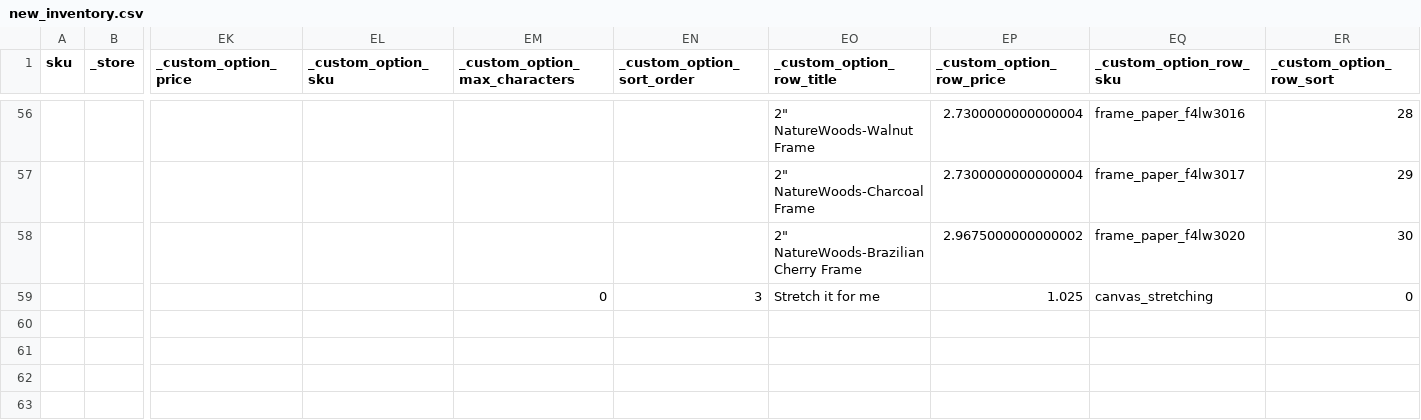
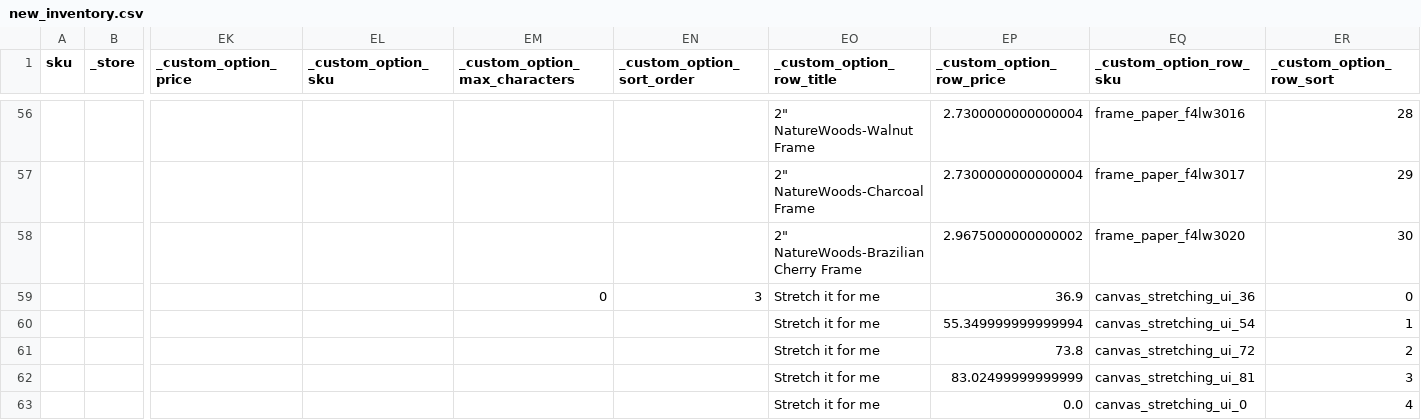
Before and after one commit to Topart/topart-products, a CSV file: new_inventory.csv, drawn as a sheet; only a part is shown, gaps mark what is left out; rows hold the shown columns only; the diff names each change by its address in the sheet, - before the commit and + after, or states it on an @@ line.

Commit message:
Stretching price fixed.

```diff
--- a/new_inventory.csv
+++ b/new_inventory.csv
-EP59 (_custom_option_row_price): 1.025
+EP59 (_custom_option_row_price): 36.9
-EQ59 (_custom_option_row_sku): canvas_stretching
+EQ59 (_custom_option_row_sku): canvas_stretching_ui_36
+row 60:  |  |  |  |  |  | Stretch it for me | 55.349999999999994 | canvas_stretching_ui_54 | 1
+row 61:  |  |  |  |  |  | Stretch it for me | 73.8 | canvas_stretching_ui_72 | 2
+row 62:  |  |  |  |  |  | Stretch it for me | 83.02499999999999 | canvas_stretching_ui_81 | 3
+row 63:  |  |  |  |  |  | Stretch it for me | 0.0 | canvas_stretching_ui_0 | 4
```
Also changed, not shown: 1 other file.
